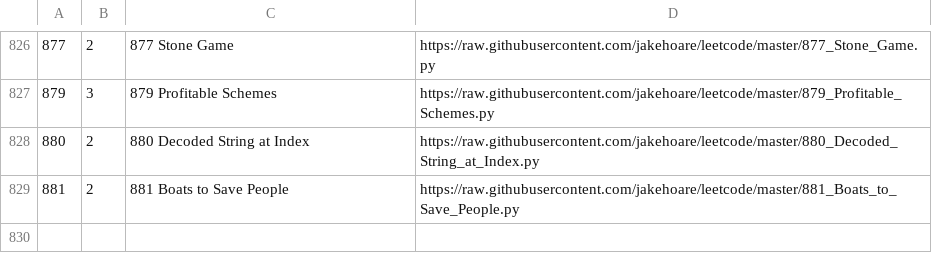
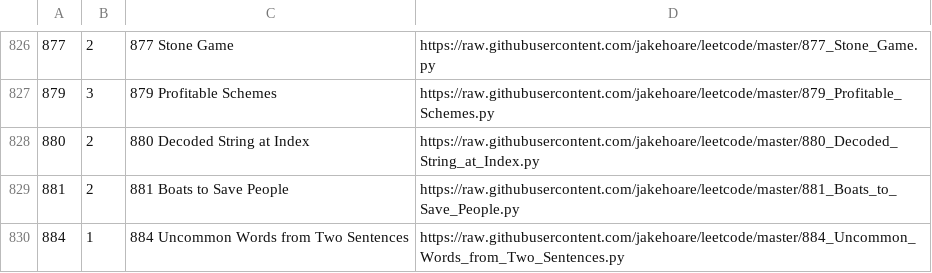
Before and after one commit to jakehoare/leetcode, a CSV file: index.csv, drawn as a sheet; only a part is shown, gaps mark what is left out.

Commit message:
Update index.

```diff
--- a/index.csv
+++ b/index.csv
@@ -829 +829,2 @@
 881,2,881 Boats to Save People,https://raw.githubusercontent.com/jakehoare/leetcode/master/881_Boats_to_Save_People.py
+884,1,884 Uncommon Words from Two Sentences,https://raw.githubusercontent.com/jakehoare/leetcode/master/884_Uncommon_Words_from_Two_Sentences.py
```
